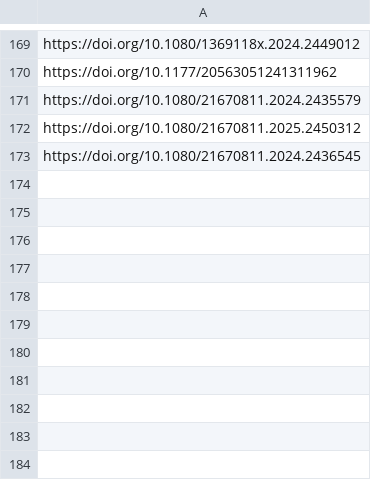
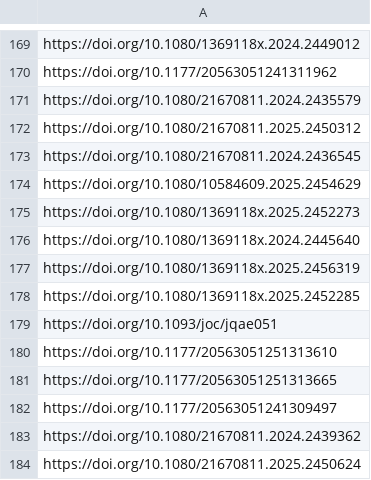
Before and after one commit to sumtxt/picnic, a CSV file: memory/communication_urls.csv, drawn as a sheet; only a part is shown, gaps mark what is left out; the diff names each change by its address in the sheet, - before the commit and + after, or states it on an @@ line.

```diff
--- a/memory/communication_urls.csv
+++ b/memory/communication_urls.csv
+row 174: https://doi.org/10.1080/10584609.2025.2454629
+row 175: https://doi.org/10.1080/1369118x.2025.2452273
+row 176: https://doi.org/10.1080/1369118x.2024.2445640
+row 177: https://doi.org/10.1080/1369118x.2025.2456319
+row 178: https://doi.org/10.1080/1369118x.2025.2452285
+row 179: https://doi.org/10.1093/joc/jqae051
+row 180: https://doi.org/10.1177/20563051251313610
+row 181: https://doi.org/10.1177/20563051251313665
+row 182: https://doi.org/10.1177/20563051241309497
+row 183: https://doi.org/10.1080/21670811.2024.2439362
+row 184: https://doi.org/10.1080/21670811.2025.2450624
```
Also changed, not shown: memory/economics_urls.csv, memory/migration_urls.csv, 11 other files.
